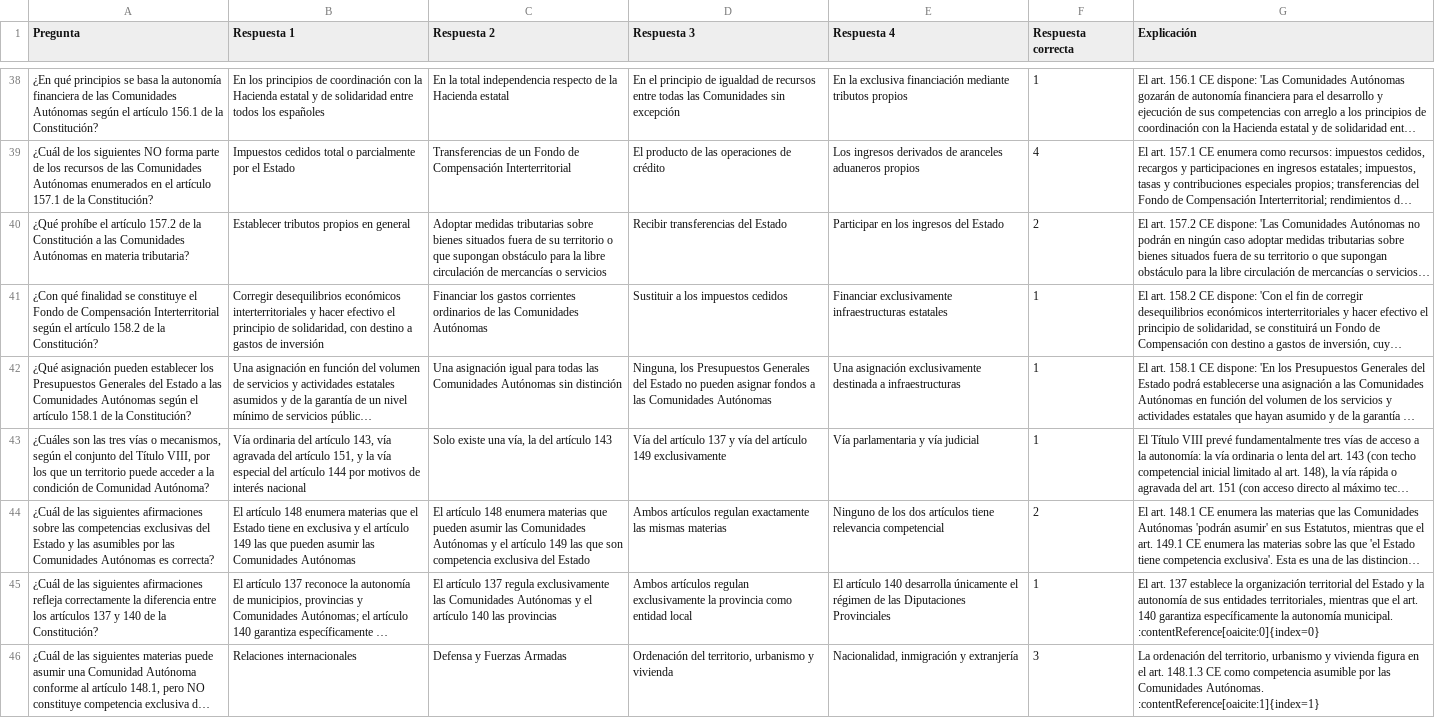
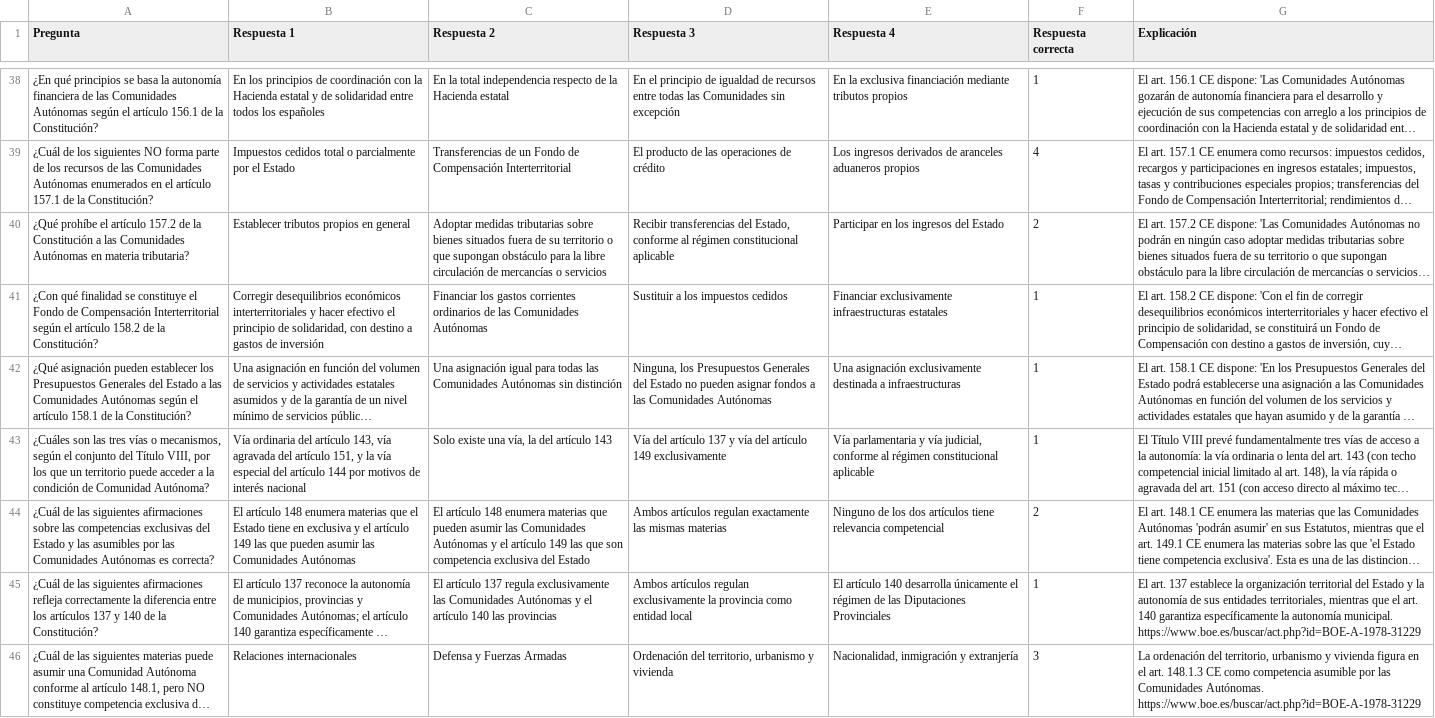
Before and after one commit to DGMonkeyKing/DGMonkeyKing.github.io, a CSV file: quiz-app/preguntas/tema_1_constitucion/parte4_organizacion_territorial.csv, drawn as a sheet; only a part is shown, gaps mark what is left out; long unchanged cells end in …; the diff covers the shown part only; the diff names each change by its address in the sheet, - before the commit and + after, or states it on an @@ line.

Commit message:
Mejora calidad de preguntas de Constitución

```diff
--- a/quiz-app/preguntas/tema_1_constitucion/parte4_organizacion_territorial.csv
+++ b/quiz-app/preguntas/tema_1_constitucion/parte4_organizacion_territorial.csv
-D40 (Respuesta 3): …transferencias del Estado
+D40 (Respuesta 3): …transferencias del Estado, conforme al régimen constitucional aplicable
-E43 (Respuesta 4): …y vía judicial
+E43 (Respuesta 4): …y vía judicial, conforme al régimen constitucional aplicable
-G45 (Explicación): …autonomía municipal. :contentReference[oaicite:0]{index=0}
+G45 (Explicación): …autonomía municipal. https://www.boe.es/buscar/act.php?id=BOE-A-1978-31229
-G46 (Explicación): …Comunidades Autónomas. :contentReference[oaicite:1]{index=1}
+G46 (Explicación): …Comunidades Autónomas. https://www.boe.es/buscar/act.php?id=BOE-A-1978-31229
```
Also changed, not shown: 36 edited cells elsewhere in this file, quiz-app/preguntas/tema_1_constitucion/parte1_estructura_titulo_preliminar.csv, quiz-app/preguntas/tema_1_constitucion/parte2_derechos_deberes_fundamentales.csv, 2 other files.
